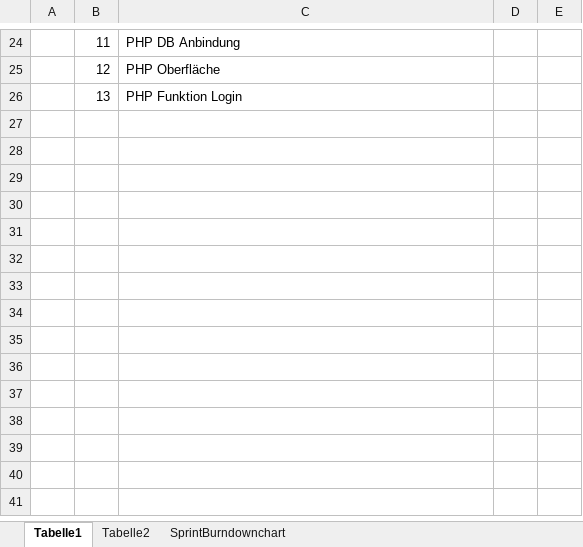
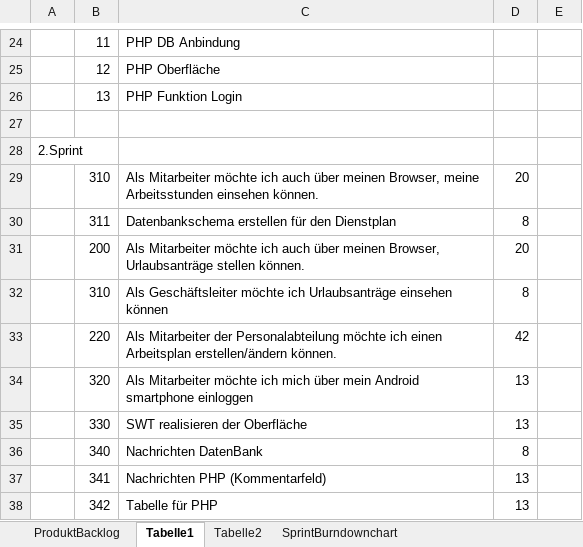
Before and after one commit to nicooler/WorkspaceDienstplan, an Excel workbook: Sprints.xlsx, sheet Tabelle1, drawn as a sheet; only a part is shown, gaps mark what is left out; values as stored, in another font and other column widths than the file's, no borders; the diff names each change by its address in the sheet, - before the commit and + after, or states it on an @@ line.

Commit message:
Login Änderung DAtenbank und Sprint eingefügt!

```diff
--- a/Sprints.xlsx (sheet Tabelle1)
+++ b/Sprints.xlsx (sheet Tabelle1)
+sheet tab: ProduktBacklog
+row 27: (empty)
+row 28: 2.Sprint
+row 29:  | 310 | Als Mitarbeiter möchte ich auch über meinen Browser, meine Arbeitsstunden einsehen können. | 20
+row 30:  | 311 | Datenbankschema erstellen für den Dienstplan | 8
+row 31:  | 200 | Als Mitarbeiter möchte ich auch über meinen Browser, Urlaubsanträge stellen können. | 20
+row 32:  | 310 | Als Geschäftsleiter möchte ich Urlaubsanträge einsehen können | 8
+row 33:  | 220 | Als Mitarbeiter der Personalabteilung möchte ich einen Arbeitsplan erstellen/ändern können. | 42
+row 34:  | 320 | Als Mitarbeiter möchte ich mich über mein Android smartphone einloggen | 13
+row 35:  | 330 | SWT realisieren der Oberfläche | 13
+row 36:  | 340 | Nachrichten DatenBank | 8
+row 37:  | 341 | Nachrichten PHP (Kommentarfeld) | 13
+row 38:  | 342 | Tabelle für PHP | 13
```
Also changed, not shown: sheet Tabelle2, charts or pictures, 1 other file.
